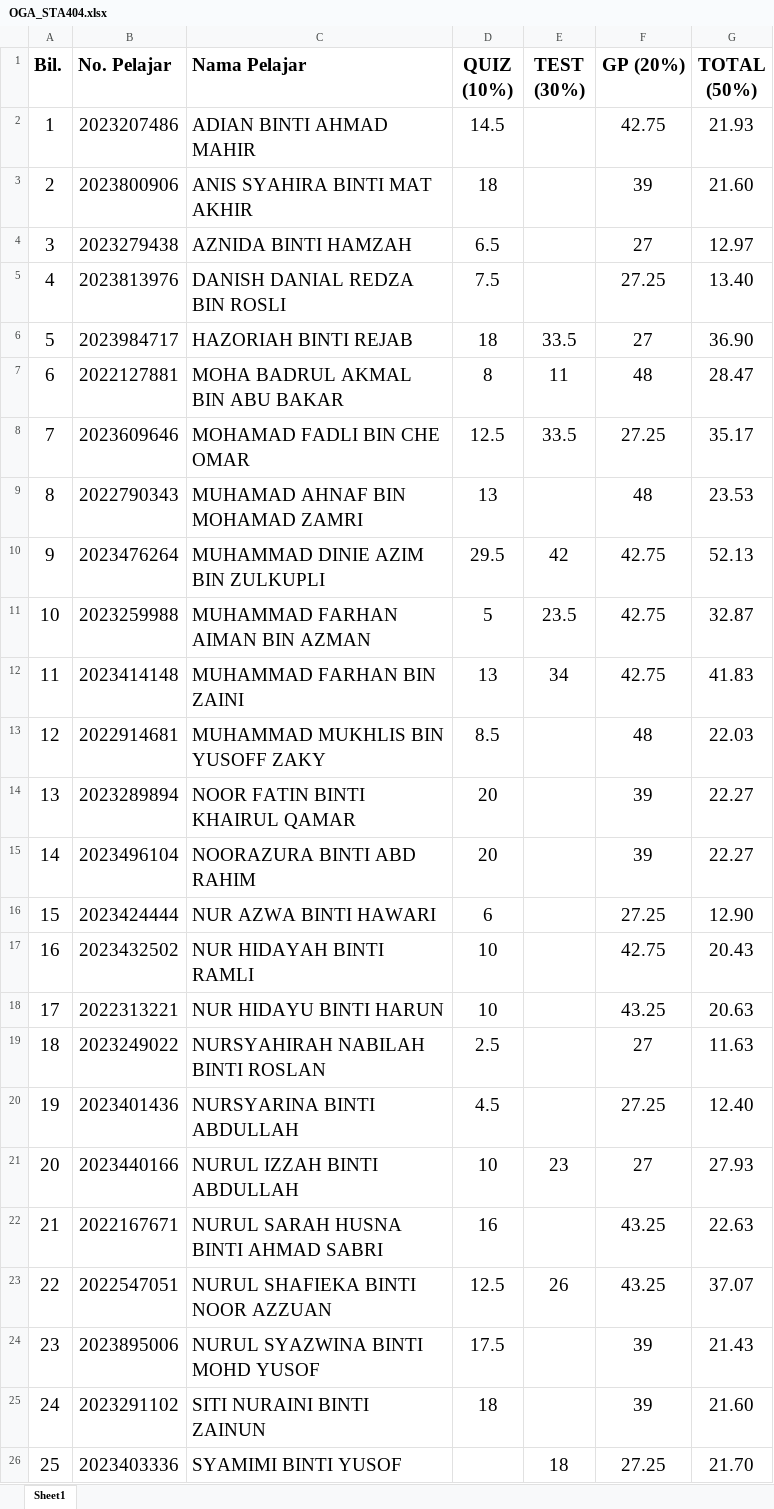
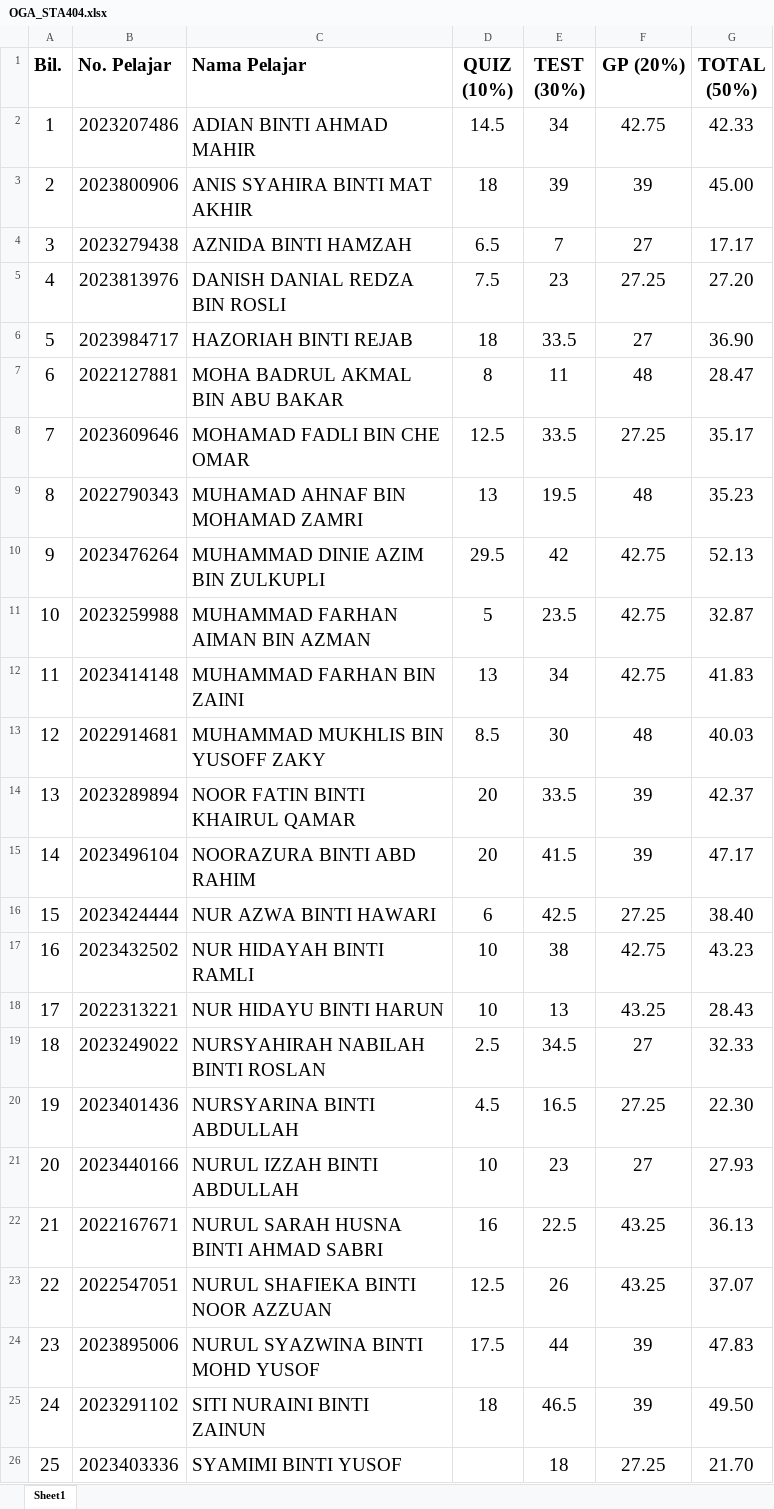
Before and after one commit to ScMathUiTMKedah/assessment, an Excel workbook: OGA_STA404.xlsx, sheet Sheet1, drawn as a sheet; values as stored, in another font and other column widths than the file's, no borders; charts and pictures not drawn; the diff names each change by its address in the sheet, - before the commit and + after, or states it on an @@ line.

```diff
--- a/OGA_STA404.xlsx (sheet Sheet1)
+++ b/OGA_STA404.xlsx (sheet Sheet1)
-E2 (TEST (30%)): (empty)
+E2 (TEST (30%)): 34
-G2 (TOTAL (50%)): 21.93
+G2 (TOTAL (50%)): 42.33
-E3 (TEST (30%)): (empty)
+E3 (TEST (30%)): 39
-G3 (TOTAL (50%)): 21.60
+G3 (TOTAL (50%)): 45.00
-E4 (TEST (30%)): (empty)
+E4 (TEST (30%)): 7
-G4 (TOTAL (50%)): 12.97
+G4 (TOTAL (50%)): 17.17
-E5 (TEST (30%)): (empty)
+E5 (TEST (30%)): 23
-G5 (TOTAL (50%)): 13.40
+G5 (TOTAL (50%)): 27.20
-E9 (TEST (30%)): (empty)
+E9 (TEST (30%)): 19.5
-G9 (TOTAL (50%)): 23.53
+G9 (TOTAL (50%)): 35.23
-E13 (TEST (30%)): (empty)
+E13 (TEST (30%)): 30
-G13 (TOTAL (50%)): 22.03
+G13 (TOTAL (50%)): 40.03
-E14 (TEST (30%)): (empty)
+E14 (TEST (30%)): 33.5
-G14 (TOTAL (50%)): 22.27
+G14 (TOTAL (50%)): 42.37
-E15 (TEST (30%)): (empty)
+E15 (TEST (30%)): 41.5
-G15 (TOTAL (50%)): 22.27
+G15 (TOTAL (50%)): 47.17
-E16 (TEST (30%)): (empty)
+E16 (TEST (30%)): 42.5
-G16 (TOTAL (50%)): 12.90
+G16 (TOTAL (50%)): 38.40
-E17 (TEST (30%)): (empty)
+E17 (TEST (30%)): 38
-G17 (TOTAL (50%)): 20.43
+G17 (TOTAL (50%)): 43.23
-E18 (TEST (30%)): (empty)
+E18 (TEST (30%)): 13
-G18 (TOTAL (50%)): 20.63
+G18 (TOTAL (50%)): 28.43
-E19 (TEST (30%)): (empty)
+E19 (TEST (30%)): 34.5
-G19 (TOTAL (50%)): 11.63
+G19 (TOTAL (50%)): 32.33
-E20 (TEST (30%)): (empty)
+E20 (TEST (30%)): 16.5
-G20 (TOTAL (50%)): 12.40
+G20 (TOTAL (50%)): 22.30
-E22 (TEST (30%)): (empty)
+E22 (TEST (30%)): 22.5
-G22 (TOTAL (50%)): 22.63
+G22 (TOTAL (50%)): 36.13
-E24 (TEST (30%)): (empty)
+E24 (TEST (30%)): 44
-G24 (TOTAL (50%)): 21.43
+G24 (TOTAL (50%)): 47.83
-E25 (TEST (30%)): (empty)
+E25 (TEST (30%)): 46.5
-G25 (TOTAL (50%)): 21.60
+G25 (TOTAL (50%)): 49.50
```
Also changed, not shown: charts or pictures, 4 other files.
